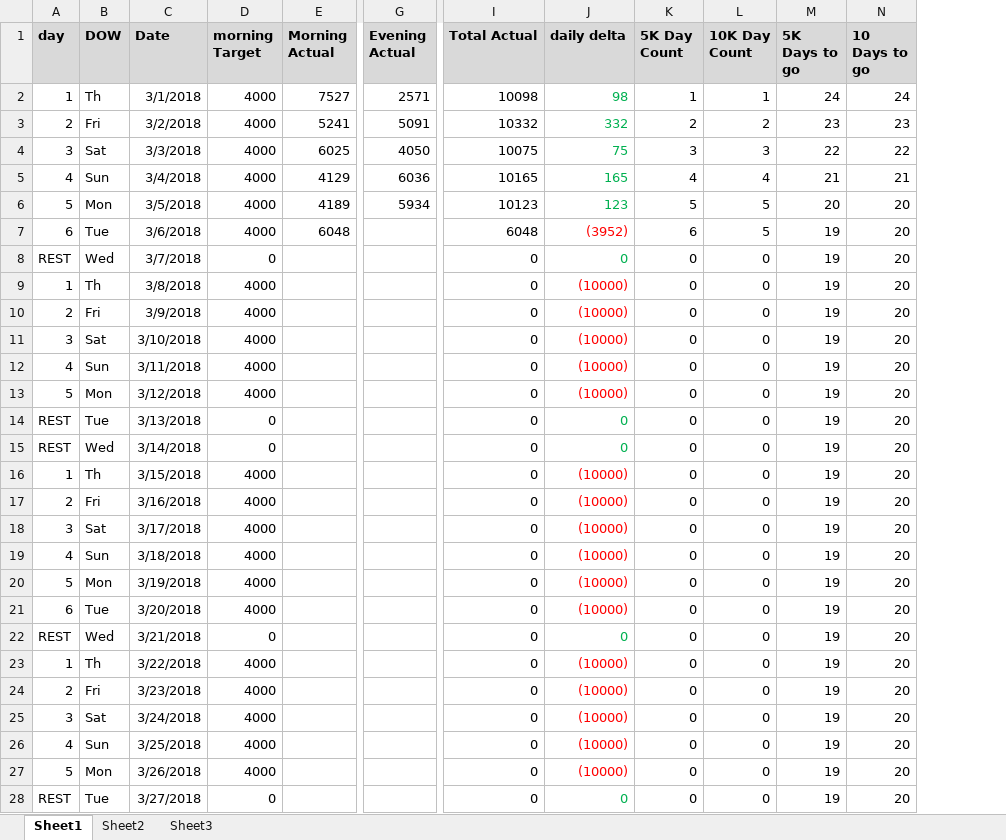
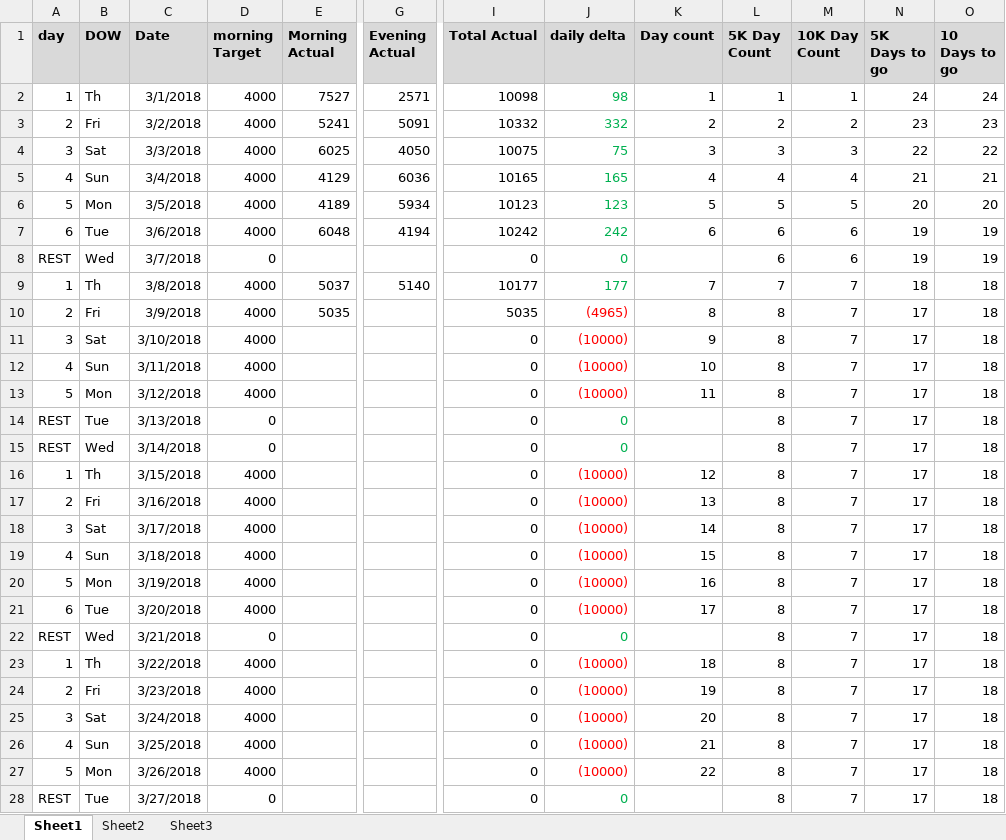
Before and after one commit to dykebert/Rowing, an Excel workbook: 2018_MudSeasonChallenge.xlsx, sheet Sheet1, drawn as a sheet; only a part is shown, gaps mark what is left out; values as stored, in another font and other column widths than the file's, no borders; addresses are those after the commit; the diff covers the shown part only; the diff names each change by its address in the sheet, - before the commit and + after, or states it on an @@ line.

Commit message:
latest data

```diff
--- a/2018_MudSeasonChallenge.xlsx (sheet Sheet1)
+++ b/2018_MudSeasonChallenge.xlsx (sheet Sheet1)
+column K (Day count), rows 2-27: 1 | 2 | 3 | 4 | 5 | 6 |  | 7 | 8 | 9 | 10 | 11 |  |  | 12 | 13 | 14 | 15 | 16 | 17 |  | 18 | 19 | 20 | 21 | 22
-G7 (Evening Actual): (empty)
+G7 (Evening Actual): 4194
-I7 (Total Actual): 6048
+I7 (Total Actual): 10242
-J7 (daily delta): (3952)
+J7 (daily delta): 242
-J7 text colour: #FF0000
+J7 text colour: #00B050
-M7 (10K Day Count): 5
+M7 (10K Day Count): 6
-O7:O8 (10 Days to go): 20
+O7:O8 (10 Days to go): 19
-L8 (5K Day Count): 0
+L8 (5K Day Count): 6
-M8 (10K Day Count): 0
+M8 (10K Day Count): 6
-E9 (Morning Actual): (empty)
+E9 (Morning Actual): 5037
-G9 (Evening Actual): (empty)
+G9 (Evening Actual): 5140
-I9 (Total Actual): 0
+I9 (Total Actual): 10177
-J9 (daily delta): (10000)
+J9 (daily delta): 177
-J9 text colour: #FF0000
+J9 text colour: #00B050
-L9 (5K Day Count): 0
+L9 (5K Day Count): 7
-M9:M28 (10K Day Count): 0
+M9:M28 (10K Day Count): 7
-N9 (5K Days to go): 19
+N9 (5K Days to go): 18
-O9:O28 (10 Days to go): 20
+O9:O28 (10 Days to go): 18
-E10 (Morning Actual): (empty)
+E10 (Morning Actual): 5035
-I10 (Total Actual): 0
+I10 (Total Actual): 5035
-J10 (daily delta): (10000)
+J10 (daily delta): (4965)
-L10:L28 (5K Day Count): 0
+L10:L28 (5K Day Count): 8
-N10:N28 (5K Days to go): 19
+N10:N28 (5K Days to go): 17
```
Also changed, not shown: 21 edited cells elsewhere in this sheet, formulas that keep their value.
